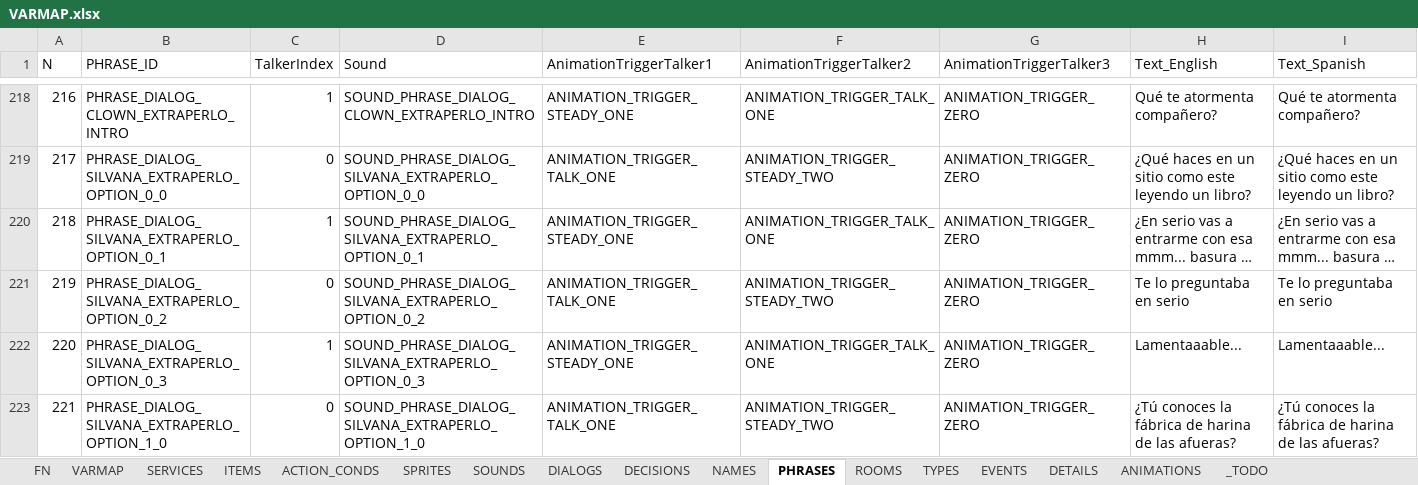
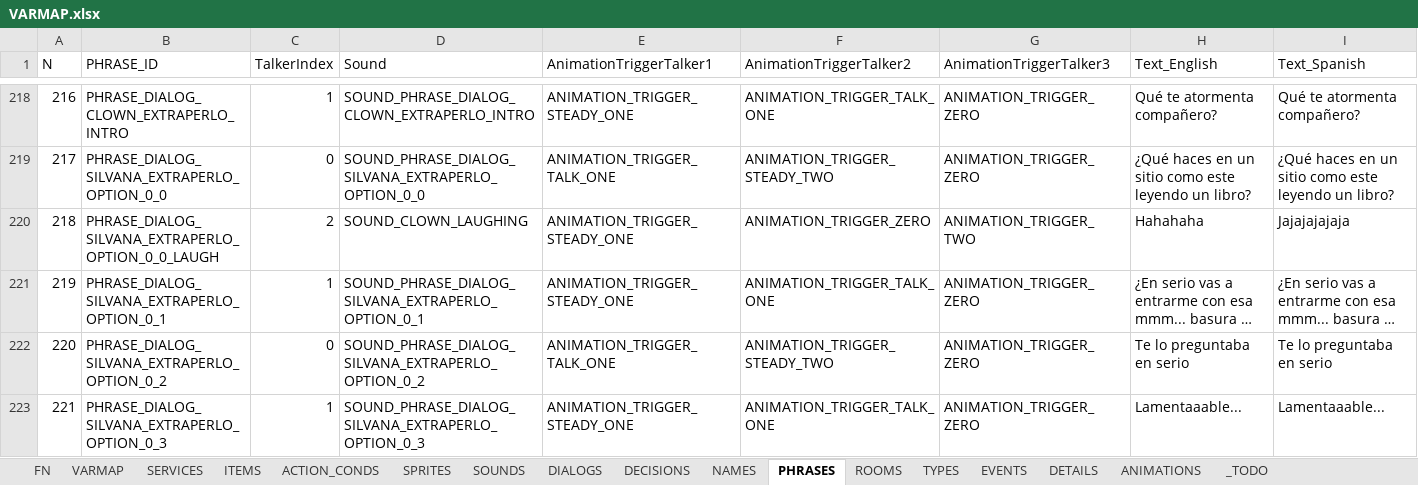
Before and after one commit to ivor4/Goblins3_AnotherQuest, an Excel workbook: VARMAP_Generator/VARMAP.xlsx, sheet PHRASES, drawn as a sheet; only a part is shown, gaps mark what is left out; the shorter side is filled out with more unchanged rows; long unchanged cells end in …; values as stored, in another font and other column widths than the file's, no borders; charts and pictures and table styles not drawn; addresses are those after the commit; the diff names each change by its address in the sheet, - before the commit and + after, or states it on an @@ line.

Commit message:
Solved bug when an animation is set to be performed after that same animation

```diff
--- a/VARMAP_Generator/VARMAP.xlsx (sheet PHRASES)
+++ b/VARMAP_Generator/VARMAP.xlsx (sheet PHRASES)
+row 220: 218 | PHRASE_DIALOG_SILVANA_EXTRAPERLO_OPTION_0_0_LAUGH | 2 | SOUND_CLOWN_LAUGHING | ANIMATION_TRIGGER_STEADY_ONE | ANIMATION_TRIGGER_ZERO | ANIMATION_TRIGGER_TWO | Hahahaha | Jajajajajaja
@@ column A (N) renumbered from row 221 down @@
```
Also changed, not shown: sheet ACTION_CONDS, sheet SOUNDS, sheet DIALOGS, 25 other files.
